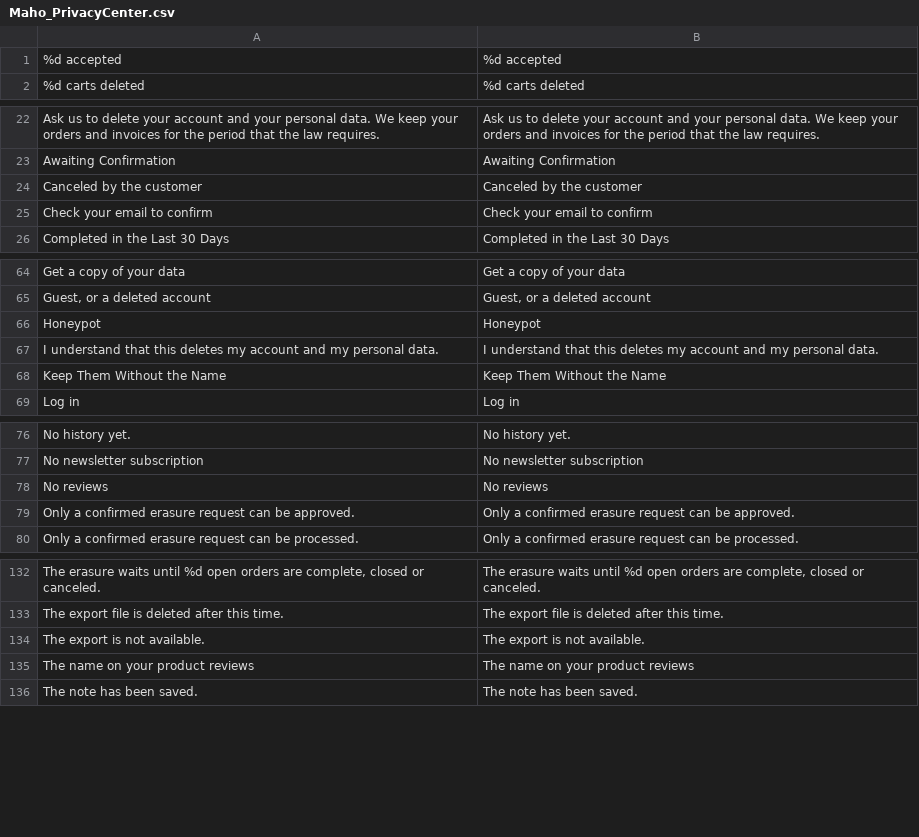
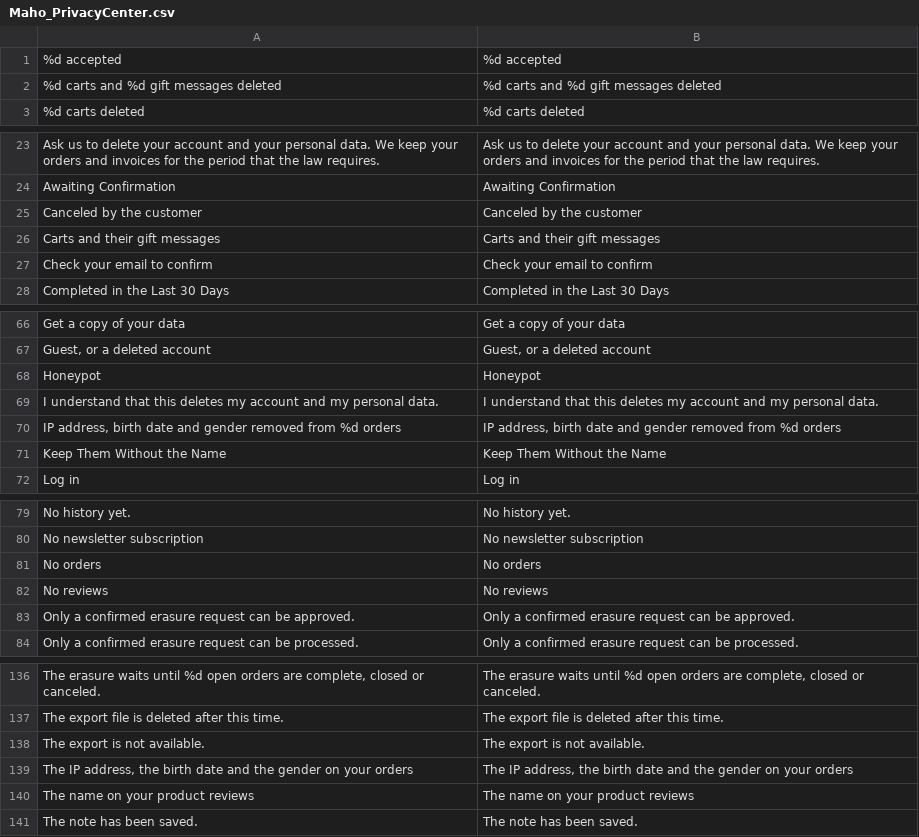
Before and after one commit to MahoCommerce/maho, a CSV file: app/locale/en_US/Maho_PrivacyCenter.csv, drawn as a sheet; only a part is shown, gaps mark what is left out.

Commit message:
Removed the data that no law requires from the records that a privacy erasure keeps
An order keeps the invoice data, but loses the IP address, the birth date and
the gender. The custom customer attributes stay, because a store can use one
for invoice data, such as a fiscal code. A delivered gift card loses the name,
the email and the message of the customer, and keeps its code and balance. The
stored PayPal webhook events lose the payload that names the email.

The erasure also deletes the gift messages of the deleted carts that no order
shares, and the visits of the customer with their IP address and browser. The
export holds the gift cards that the customer sent or received, without codes.

```diff
--- a/app/locale/en_US/Maho_PrivacyCenter.csv
+++ b/app/locale/en_US/Maho_PrivacyCenter.csv
@@ -1,2 +1,3 @@
 "%d accepted","%d accepted"
+"%d carts and %d gift messages deleted","%d carts and %d gift messages deleted"
 "%d carts deleted","%d carts deleted"
@@ -24,2 +25,3 @@
 "Canceled by the customer","Canceled by the customer"
+"Carts and their gift messages","Carts and their gift messages"
 "Check your email to confirm","Check your email to confirm"
@@ -67,2 +69,3 @@
 "I understand that this deletes my account and my personal data.","I understand that this deletes my account and my personal data."
+"IP address, birth date and gender removed from %d orders","IP address, birth date and gender removed from %d orders"
 "Keep Them Without the Name","Keep Them Without the Name"
@@ -77,2 +80,3 @@
 "No newsletter subscription","No newsletter subscription"
+"No orders","No orders"
 "No reviews","No reviews"
@@ -134,2 +138,3 @@
 "The export is not available.","The export is not available."
+"The IP address, the birth date and the gender on your orders","The IP address, the birth date and the gender on your orders"
 "The name on your product reviews","The name on your product reviews"
```
Also changed, not shown: app/locale/en_US/Maho_Giftcard.csv, 15 other files.
